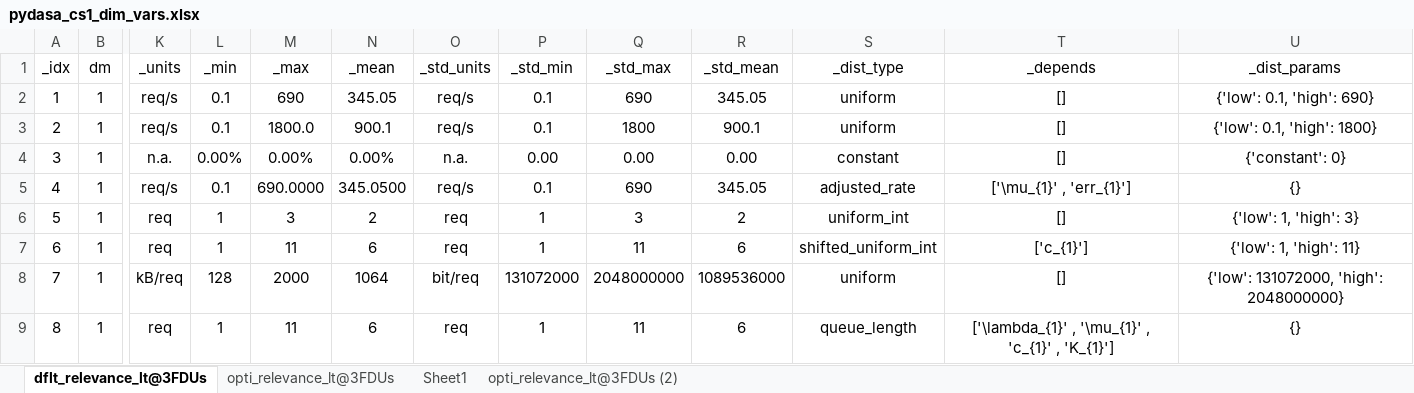
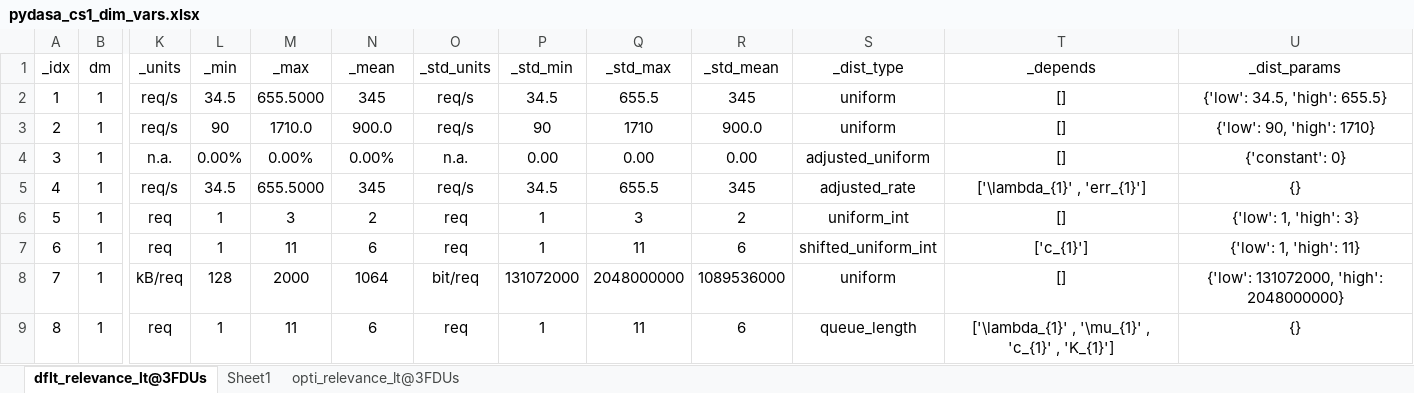
Before and after one commit to DASA-Design/PyDASA-CS1-TAS, an Excel workbook: assets/cs1/sheet/pydasa_cs1_dim_vars.xlsx, sheet dflt_relevance_lt@3FDUs, drawn as a sheet; only a part is shown, gaps mark what is left out; values as stored, in another font and other column widths than the file's, no borders; table styles not drawn; the diff covers the shown part only; the diff names each change by its address in the sheet, - before the commit and + after, or states it on an @@ line.

```diff
--- a/assets/cs1/sheet/pydasa_cs1_dim_vars.xlsx (sheet dflt_relevance_lt@3FDUs)
+++ b/assets/cs1/sheet/pydasa_cs1_dim_vars.xlsx (sheet dflt_relevance_lt@3FDUs)
-sheet tab: opti_relevance_lt@3FDUs (2)
@@ sheet tab order changed: dflt_relevance_lt@3FDUs | Sheet1 | opti_relevance_lt@3FDUs @@
-L2 (_min): 0.1
+L2 (_min): 34.5
-M2 (_max): 690
+M2 (_max): 655.5000
-N2 (_mean): 345.05
+N2 (_mean): 345
-P2 (_std_min): 0.1
+P2 (_std_min): 34.5
-Q2 (_std_max): 690
+Q2 (_std_max): 655.5
-R2 (_std_mean): 345.05
+R2 (_std_mean): 345
-U2 (_dist_params): {'low': 0.1, 'high': 690}
+U2 (_dist_params): {'low': 34.5, 'high': 655.5}
-L3 (_min): 0.1
+L3 (_min): 90
-M3 (_max): 1800.0
+M3 (_max): 1710.0
-N3 (_mean): 900.1
+N3 (_mean): 900.0
-P3 (_std_min): 0.1
+P3 (_std_min): 90
-Q3 (_std_max): 1800
+Q3 (_std_max): 1710
-R3 (_std_mean): 900.1
+R3 (_std_mean): 900.0
-U3 (_dist_params): {'low': 0.1, 'high': 1800}
+U3 (_dist_params): {'low': 90, 'high': 1710}
-S4 (_dist_type): constant
+S4 (_dist_type): adjusted_uniform
-L5 (_min): 0.1
+L5 (_min): 34.5
-M5 (_max): 690.0000
+M5 (_max): 655.5000
-N5 (_mean): 345.0500
+N5 (_mean): 345
-P5 (_std_min): 0.1
+P5 (_std_min): 34.5
-Q5 (_std_max): 690
+Q5 (_std_max): 655.5
-R5 (_std_mean): 345.05
+R5 (_std_mean): 345
-T5 (_depends): ['\mu_{1}' , 'err_{1}']
+T5 (_depends): ['\lambda_{1}' , 'err_{1}']
```
Also changed, not shown: 258 edited cells elsewhere in this sheet, sheet opti_relevance_lt@3FDUs, formulas that keep their value, 20 other files.
